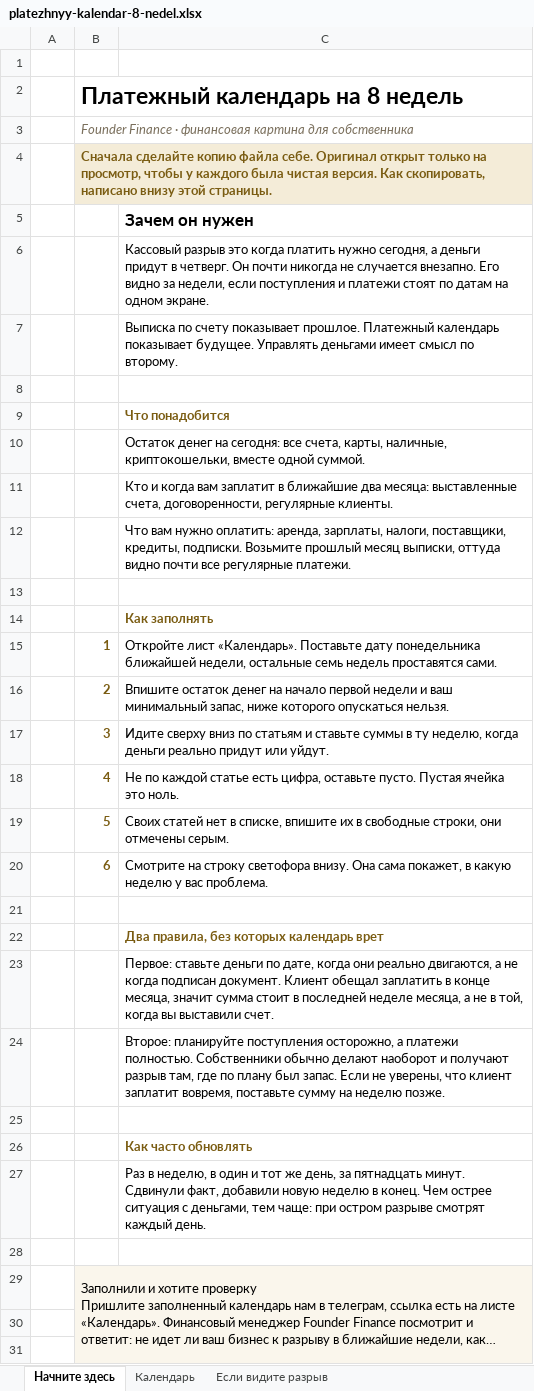
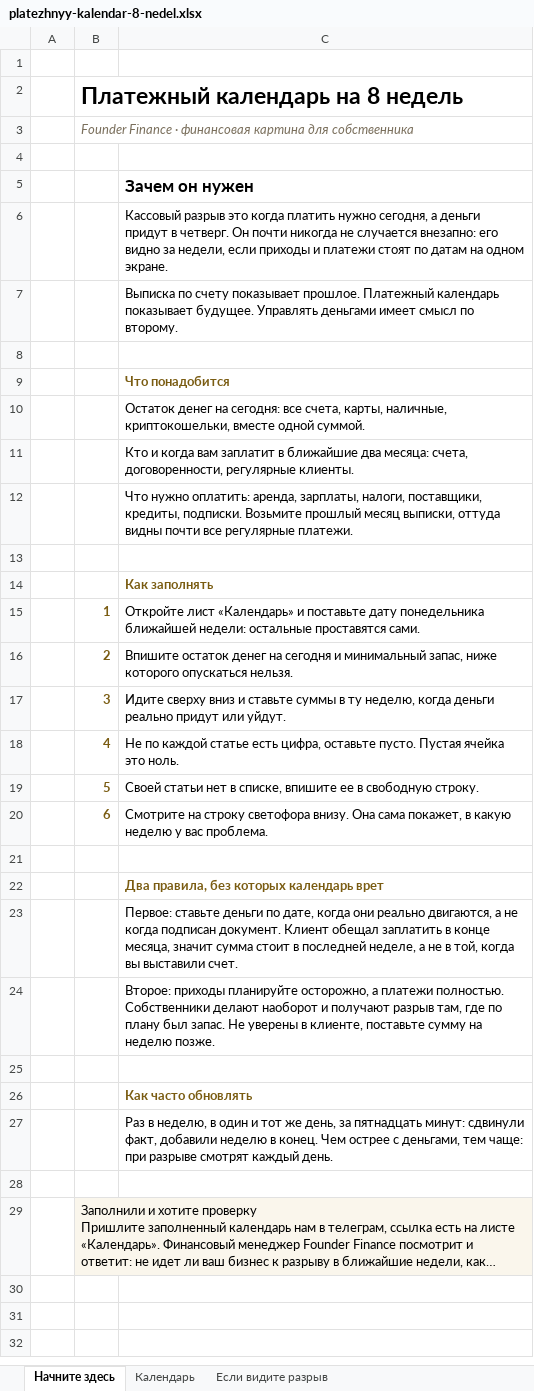
Before and after one commit to sychinnikov-max/sychinnikov-portal, an Excel workbook: founderfinance/lead-magnet/platezhnyy-kalendar-8-nedel.xlsx, sheet Начните здесь, drawn as a sheet; only a part is shown; long unchanged cells end in …; values as stored, in another font and other column widths than the file's, no borders; the diff covers the shown part only; the diff names each change by its address in the sheet, - before the commit and + after, or states it on an @@ line.

```diff
--- a/founderfinance/lead-magnet/platezhnyy-kalendar-8-nedel.xlsx (sheet Начните здесь)
+++ b/founderfinance/lead-magnet/platezhnyy-kalendar-8-nedel.xlsx (sheet Начните здесь)
-B4: Сначала сделайте копию файла себе. Оригинал открыт только на просмотр, чтобы у каждого была чистая версия. Как скопировать, написано внизу этой страницы.
+B4: (empty)
-B4:C4 fill: #F4ECD8
+B4:C4 fill: none
-B4:C4 merged
-C6: …не случается внезапно. Его видно за недели, если поступления и платежи…
+C6: …не случается внезапно: его видно за недели, если приходы и платежи…
-C11: …два месяца: выставленные счета, договоренности,…
+C11: …два месяца: счета, договоренности,…
-C12: Что вам нужно оплатить: аренда, зарплаты, налоги, поставщики, кредиты, подписки. Возьмите прошлый месяц выписки, оттуда видно почти все…
+C12: Что нужно оплатить: аренда, зарплаты, налоги, поставщики, кредиты, подписки. Возьмите прошлый месяц выписки, оттуда видны почти все…
-C15: Откройте лист «Календарь». Поставьте дату понедельника ближайшей недели, остальные семь недель проставятся сами.
+C15: Откройте лист «Календарь» и поставьте дату понедельника ближайшей недели: остальные проставятся сами.
-C16: …денег на начало первой недели и ваш минимальный запас,…
+C16: …денег на сегодня и минимальный запас,…
-C17: …сверху вниз по статьям и ставьте…
+C17: …сверху вниз и ставьте…
-C19: Своих статей нет в списке, впишите их в свободные строки, они отмечены серым.
+C19: Своей статьи нет в списке, впишите ее в свободную строку.
-C23: …в последней неделе месяца, а не…
+C23: …в последней неделе, а не…
-C24: Второе: планируйте поступления осторожно, а платежи полностью. Собственники обычно делают наоборот и получают разрыв там, где по плану был запас. Если не уверены, что клиент заплатит вовремя, поставьте сумму…
+C24: Второе: приходы планируйте осторожно, а платежи полностью. Собственники делают наоборот и получают разрыв там, где по плану был запас. Не уверены в клиенте, поставьте сумму…
-C27: …за пятнадцать минут. Сдвинули факт, добавили новую неделю в конец. Чем острее ситуация с деньгами, тем чаще: при остром разрыве смотрят…
+C27: …за пятнадцать минут: сдвинули факт, добавили неделю в конец. Чем острее с деньгами, тем чаще: при разрыве смотрят…
-row 30: (empty)
-row 31: (empty)
```
Also changed, not shown: 10 removed rows elsewhere in this sheet, sheet Календарь, sheet Если видите разрыв, founderfinance/lead-magnet/calculator-upravlencheskaya-pribyl.xlsx.
